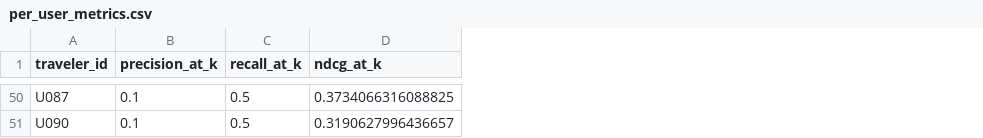
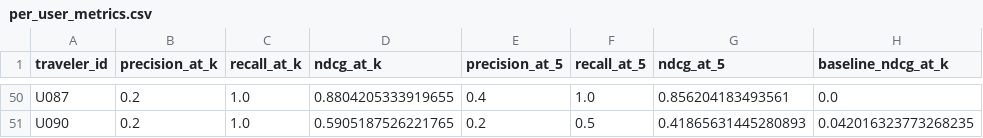
Before and after one commit to Tlionn/konnect-assignment, a CSV file: reports/per_user_metrics.csv, drawn as a sheet; only a part is shown, gaps mark what is left out; the diff covers the shown part only; the diff names each change by its address in the sheet, - before the commit and + after, or states it on an @@ line.

```diff
--- a/reports/per_user_metrics.csv
+++ b/reports/per_user_metrics.csv
+column E (precision_at_5), rows 50-51: 0.4 | 0.2
+column F (recall_at_5), rows 50-51: 1.0 | 0.5
+column G (ndcg_at_5), rows 50-51: 0.856204183493561 | 0.41865631445280893
+column H (baseline_ndcg_at_k), rows 50-51: 0.0 | 0.042016323773268235
-B50:B51 (precision_at_k): 0.1
+B50:B51 (precision_at_k): 0.2
-C50:C51 (recall_at_k): 0.5
+C50:C51 (recall_at_k): 1.0
-D50 (ndcg_at_k): 0.3734066316088825
+D50 (ndcg_at_k): 0.8804205333919655
-D51 (ndcg_at_k): 0.3190627996436657
+D51 (ndcg_at_k): 0.5905187526221765
```
Also changed, not shown: 129 edited cells elsewhere in this file.
